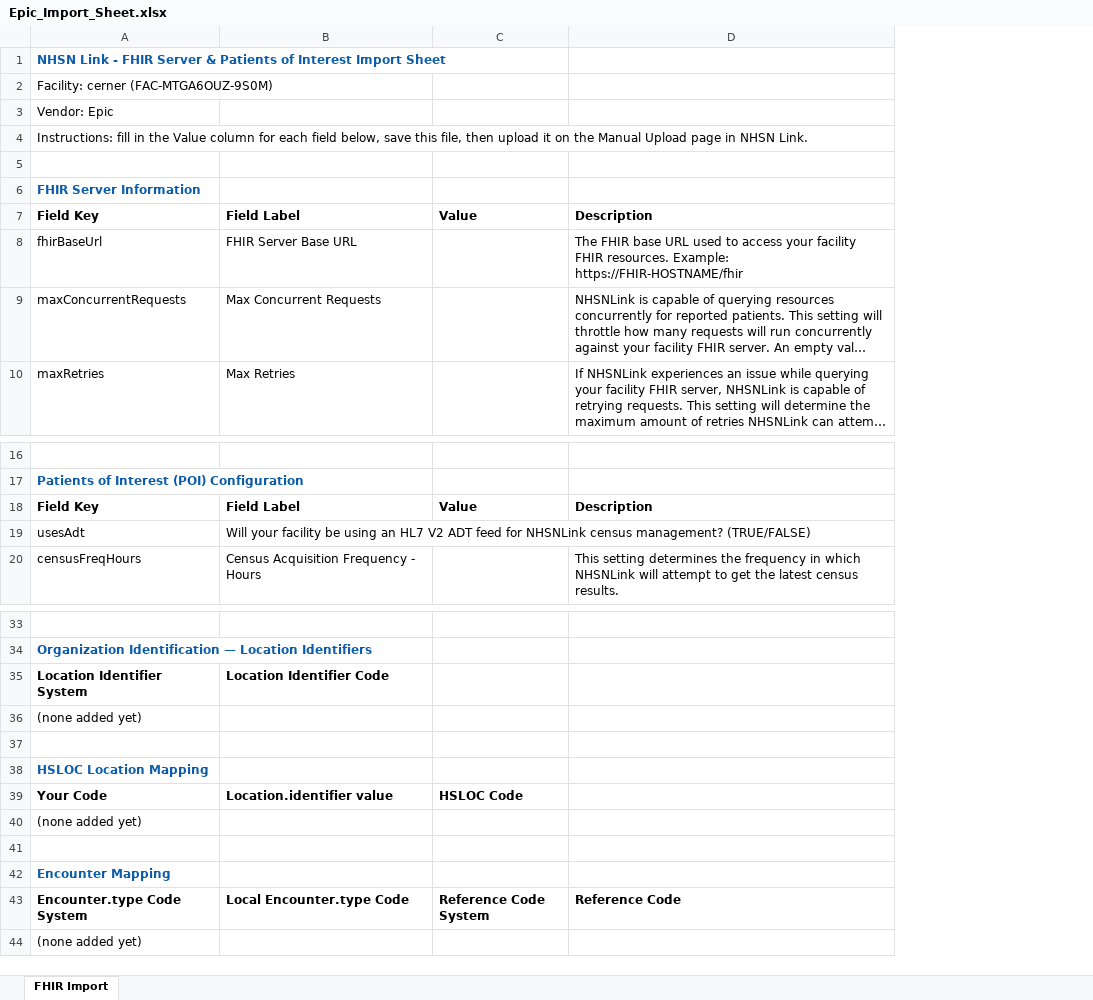
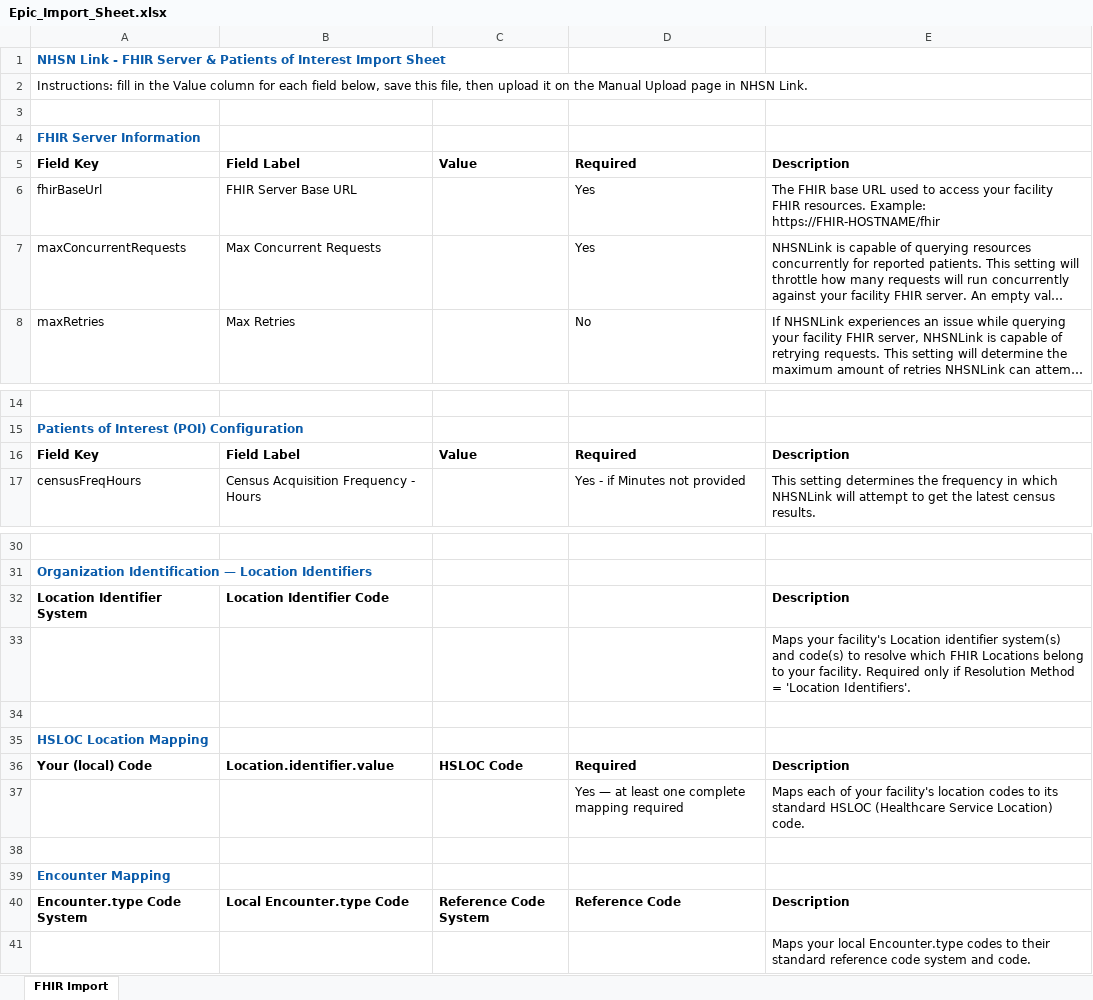
Before and after one commit to lantanagroup/link-cloud, an Excel workbook: nhsn/NHSN-App-BFF/StaticAssets/excel-sheets/Epic_Import_Sheet.xlsx, sheet FHIR Import, drawn as a sheet; only a part is shown, gaps mark what is left out; long unchanged cells end in …; values as stored, in another font and other column widths than the file's, no borders; removed rows and columns are numbered as before the commit, all else as after; the diff names each change by its address in the sheet, - before the commit and + after, or states it on an @@ line.

```diff
--- a/nhsn/NHSN-App-BFF/StaticAssets/excel-sheets/Epic_Import_Sheet.xlsx (sheet FHIR Import)
+++ b/nhsn/NHSN-App-BFF/StaticAssets/excel-sheets/Epic_Import_Sheet.xlsx (sheet FHIR Import)
+column D, rows 5-8: Required | Yes | Yes | No; rows 16-17: Required | Yes - if Minutes not provided; row 40: Reference Code
-row 2: Facility: cerner (FAC-MTGA6OUZ-9S0M)
-row 3: Vendor: Epic
-row 19: usesAdt | Will your facility be using an HL7 V2 ADT feed for NHSNLink census management? (TRUE/FALSE)
-E32: (empty)
+E32: Description
-row 36: (none added yet)
+row 33:  |  |  |  | Maps your facility's Location identifier system(s) and code(s) to resolve which FHIR Locations belong to your facility. Required only if Resolution Method = 'Location Identifiers'.
-row 39: Your Code | Location.identifier value | HSLOC Code
-row 40: (none added yet)
+row 36: Your (local) Code | Location.identifier.value | HSLOC Code | Required | Description
+row 37:  |  |  | Yes — at least one complete mapping required | Maps each of your facility's location codes to its standard HSLOC (Healthcare Service Location) code.
-E40: Reference Code
+E40: Description
-row 44: (none added yet)
+row 41:  |  |  |  | Maps your local Encounter.type codes to their standard reference code system and code.
```
Also changed, not shown: nhsn/NHSN-App-BFF/StaticAssets/excel-sheets/Cerner_Import_Sheet.xlsx, 9 other files.
